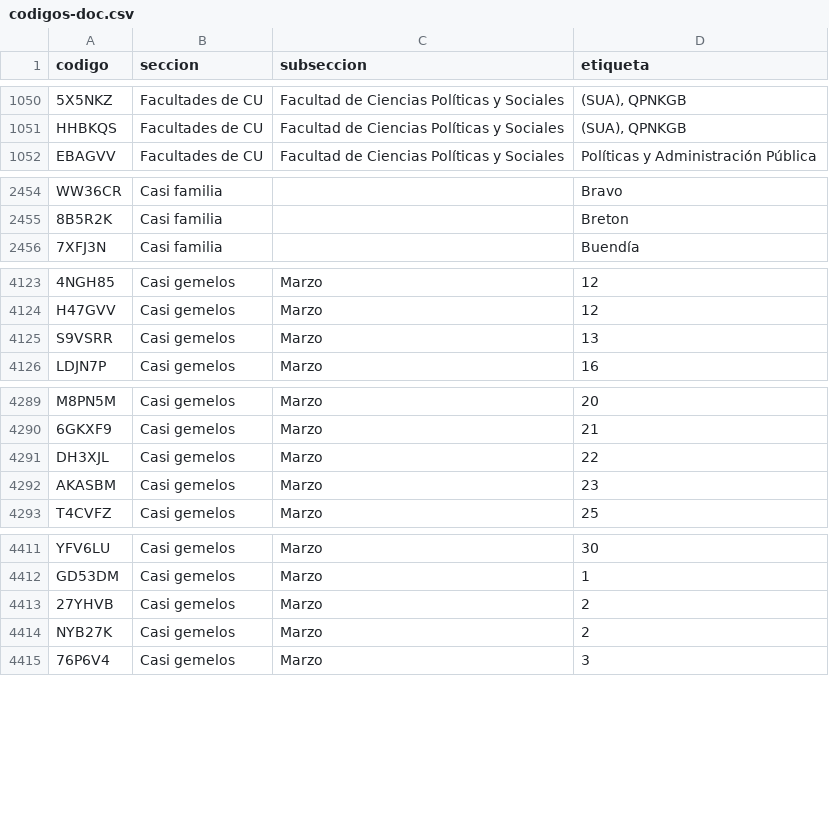
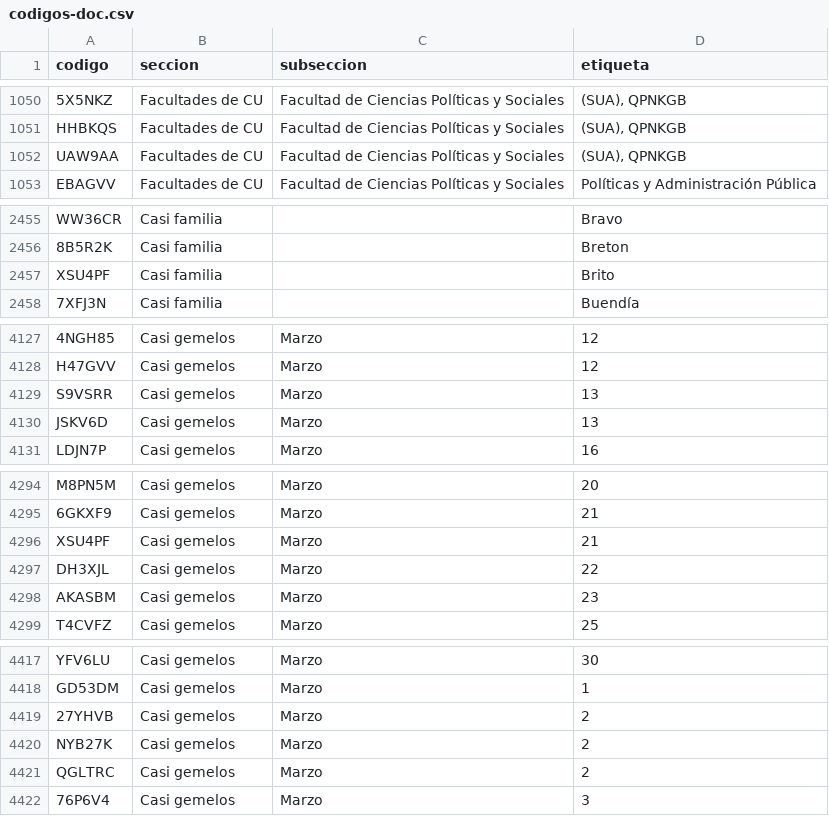
Before and after one commit to jaguarOR/espacio-unam-codigos, a CSV file: datos/codigos-doc.csv, drawn as a sheet; only a part is shown, gaps mark what is left out; the diff covers the shown part only; the diff names each change by its address in the sheet, - before the commit and + after, or states it on an @@ line.

```diff
--- a/datos/codigos-doc.csv
+++ b/datos/codigos-doc.csv
+row 1052: UAW9AA | Facultades de CU | Facultad de Ciencias Políticas y Sociales | (SUA), QPNKGB
+row 2457: XSU4PF | Casi familia |  | Brito
+row 4130: JSKV6D | Casi gemelos | Marzo | 13
+row 4296: XSU4PF | Casi gemelos | Marzo | 21
+row 4421: QGLTRC | Casi gemelos | Marzo | 2
```
Also changed, not shown: 2 added rows elsewhere in this file, 6 other files.
